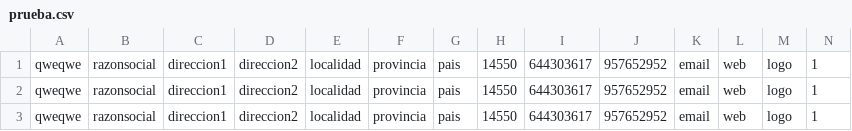
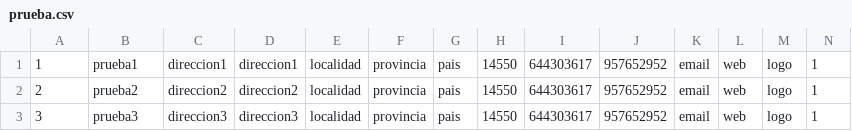
Before and after one commit to crisvevelu/proyectfact, a CSV file: prueba.csv, drawn as a sheet.

```diff
--- a/prueba.csv
+++ b/prueba.csv
@@ -1,3 +1,3 @@
-qweqwe;razonsocial;direccion1;direccion2;localidad;provincia;pais;14550;644303617;957652952;email;web;logo;1
-qweqwe;razonsocial;direccion1;direccion2;localidad;provincia;pais;14550;644303617;957652952;email;web;logo;1
-qweqwe;razonsocial;direccion1;direccion2;localidad;provincia;pais;14550;644303617;957652952;email;web;logo;1
+1;prueba1;direccion1;direccion1;localidad;provincia;pais;14550;644303617;957652952;email;web;logo;1
+2;prueba2;direccion2;direccion2;localidad;provincia;pais;14550;644303617;957652952;email;web;logo;1
+3;prueba3;direccion3;direccion3;localidad;provincia;pais;14550;644303617;957652952;email;web;logo;1
```
Also changed, not shown: 11 other files.
